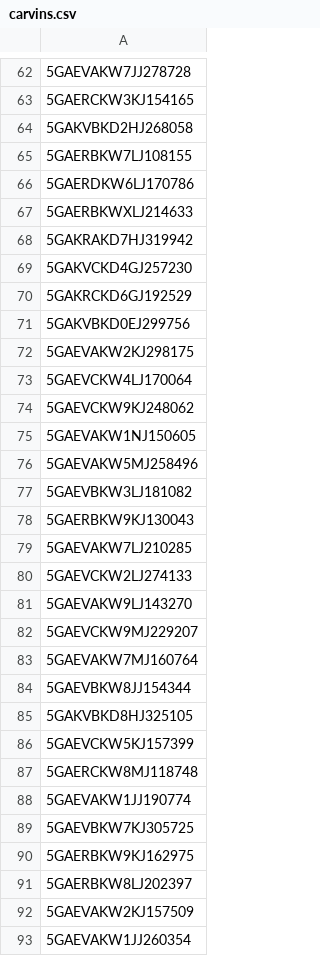
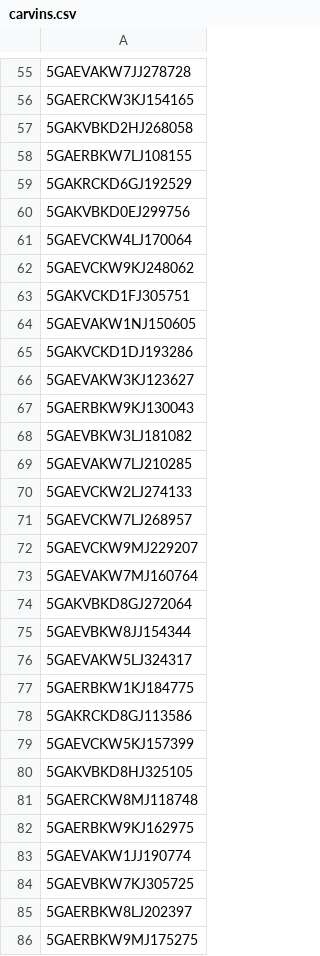
Before and after one commit to Alzaabi2/Carcow, a CSV file: carvins.csv, drawn as a sheet; only a part is shown, gaps mark what is left out; the shorter side is filled out with more unchanged rows; the diff covers the shown part only.

```diff
--- a/carvins.csv
+++ b/carvins.csv
@@ -65,28 +58,29 @@
 5GAERBKW7LJ108155
-5GAERDKW6LJ170786
-5GAERBKWXLJ214633
-5GAKRAKD7HJ319942
-5GAKVCKD4GJ257230
 5GAKRCKD6GJ192529
 5GAKVBKD0EJ299756
-5GAEVAKW2KJ298175
 5GAEVCKW4LJ170064
 5GAEVCKW9KJ248062
+5GAKVCKD1FJ305751
 5GAEVAKW1NJ150605
-5GAEVAKW5MJ258496
+5GAKVCKD1DJ193286
+5GAEVAKW3KJ123627
+5GAERBKW9KJ130043
 5GAEVBKW3LJ181082
-5GAERBKW9KJ130043
 5GAEVAKW7LJ210285
 5GAEVCKW2LJ274133
-5GAEVAKW9LJ143270
+5GAEVCKW7LJ268957
 5GAEVCKW9MJ229207
 5GAEVAKW7MJ160764
+5GAKVBKD8GJ272064
 5GAEVBKW8JJ154344
+5GAEVAKW5LJ324317
+5GAERBKW1KJ184775
+5GAKRCKD8GJ113586
+5GAEVCKW5KJ157399
 5GAKVBKD8HJ325105
-5GAEVCKW5KJ157399
 5GAERCKW8MJ118748
+5GAERBKW9KJ162975
 5GAEVAKW1JJ190774
 5GAEVBKW7KJ305725
-5GAERBKW9KJ162975
 5GAERBKW8LJ202397
-5GAEVAKW2KJ157509
+5GAERBKW9MJ175275
```
Also changed, not shown: 11 added rows, 12 removed rows, 6 moved rows and 4 edited cells elsewhere in this file, cardata.csv, 2 other files.
